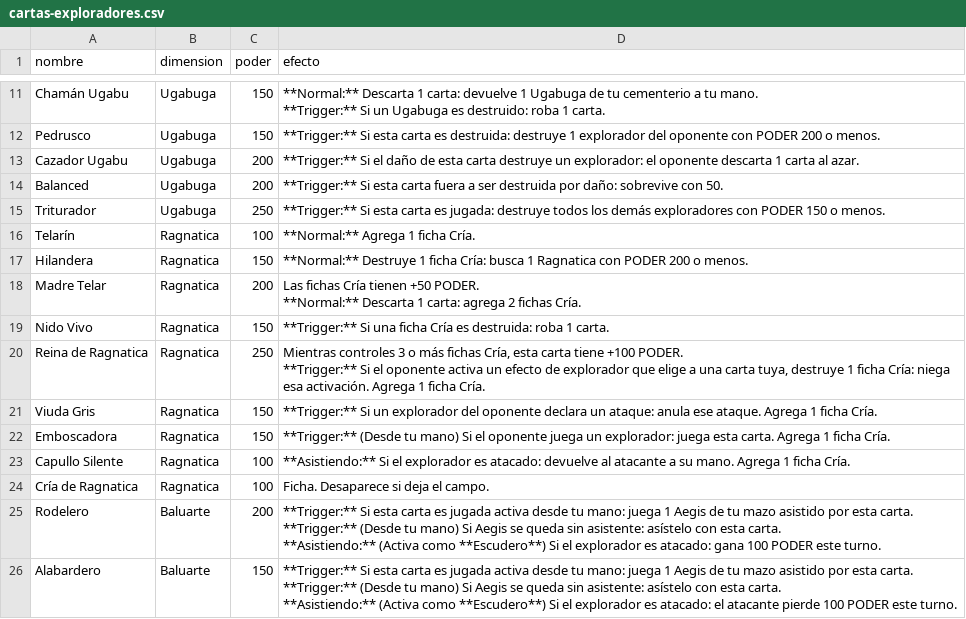
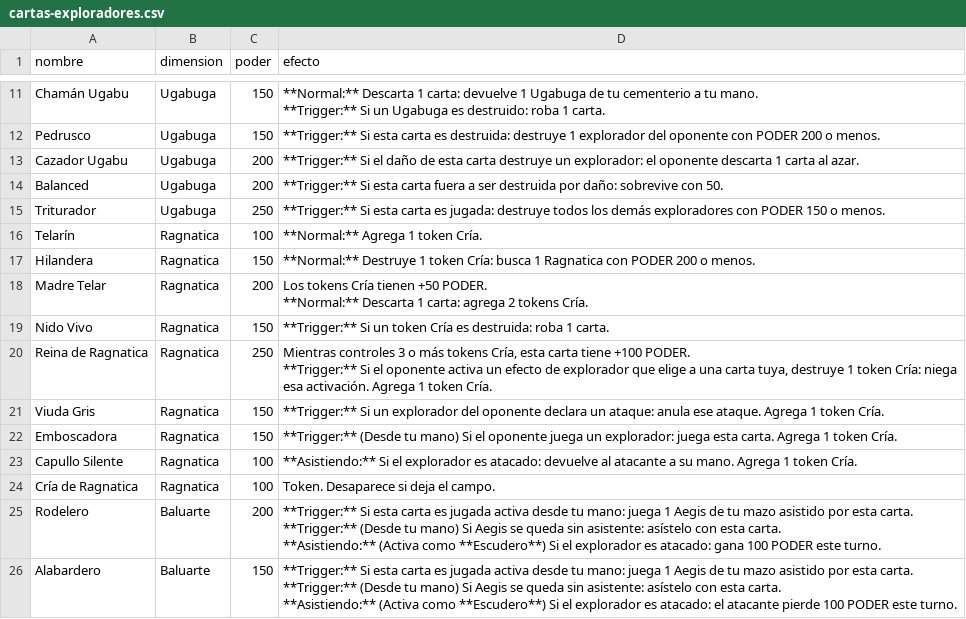
Before and after one commit to Nicoliis/TCG-Prototyper, a CSV file: demoTCG2/cartas-exploradores.csv, drawn as a sheet; only a part is shown, gaps mark what is left out.

```diff
--- a/demoTCG2/cartas-exploradores.csv
+++ b/demoTCG2/cartas-exploradores.csv
@@ -21,13 +21,13 @@ Balanced,Ugabuga,200,**Trigger:** Si esta carta fuera a ser destruida por daño:
 Triturador,Ugabuga,250,**Trigger:** Si esta carta es jugada: destruye todos los demás exploradores con PODER 150 o menos.
-Telarín,Ragnatica,100,**Normal:** Agrega 1 ficha Cría.
-Hilandera,Ragnatica,150,**Normal:** Destruye 1 ficha Cría: busca 1 Ragnatica con PODER 200 o menos.
-Madre Telar,Ragnatica,200,"Las fichas Cría tienen +50 PODER.
-**Normal:** Descarta 1 carta: agrega 2 fichas Cría."
-Nido Vivo,Ragnatica,150,**Trigger:** Si una ficha Cría es destruida: roba 1 carta.
-Reina de Ragnatica,Ragnatica,250,"Mientras controles 3 o más fichas Cría, esta carta tiene +100 PODER.
-**Trigger:** Si el oponente activa un efecto de explorador que elige a una carta tuya, destruye 1 ficha Cría: niega esa activación. Agrega 1 ficha Cría."
-Viuda Gris,Ragnatica,150,**Trigger:** Si un explorador del oponente declara un ataque: anula ese ataque. Agrega 1 ficha Cría.
-Emboscadora,Ragnatica,150,**Trigger:** (Desde tu mano) Si el oponente juega un explorador: juega esta carta. Agrega 1 ficha Cría.
-Capullo Silente,Ragnatica,100,**Asistiendo:** Si el explorador es atacado: devuelve al atacante a su mano. Agrega 1 ficha Cría.
-Cría de Ragnatica,Ragnatica,100,Ficha. Desaparece si deja el campo.
+Telarín,Ragnatica,100,**Normal:** Agrega 1 token Cría.
+Hilandera,Ragnatica,150,**Normal:** Destruye 1 token Cría: busca 1 Ragnatica con PODER 200 o menos.
+Madre Telar,Ragnatica,200,"Los tokens Cría tienen +50 PODER.
+**Normal:** Descarta 1 carta: agrega 2 tokens Cría."
+Nido Vivo,Ragnatica,150,**Trigger:** Si un token Cría es destruida: roba 1 carta.
+Reina de Ragnatica,Ragnatica,250,"Mientras controles 3 o más tokens Cría, esta carta tiene +100 PODER.
+**Trigger:** Si el oponente activa un efecto de explorador que elige a una carta tuya, destruye 1 token Cría: niega esa activación. Agrega 1 token Cría."
+Viuda Gris,Ragnatica,150,**Trigger:** Si un explorador del oponente declara un ataque: anula ese ataque. Agrega 1 token Cría.
+Emboscadora,Ragnatica,150,**Trigger:** (Desde tu mano) Si el oponente juega un explorador: juega esta carta. Agrega 1 token Cría.
+Capullo Silente,Ragnatica,100,**Asistiendo:** Si el explorador es atacado: devuelve al atacante a su mano. Agrega 1 token Cría.
+Cría de Ragnatica,Ragnatica,100,Token. Desaparece si deja el campo.
 Rodelero,Baluarte,200,"**Trigger:** Si esta carta es jugada activa desde tu mano: juega 1 Aegis de tu mazo asistido por esta carta.
```
Also changed, not shown: demoTCG2/cartas-eventos-con-restriccion.csv, demoTCG2/cartas-eventos.csv, 8 other files.
